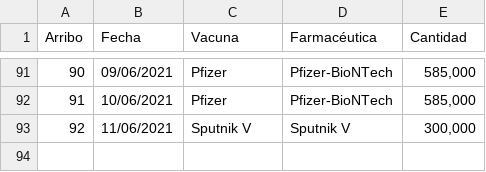
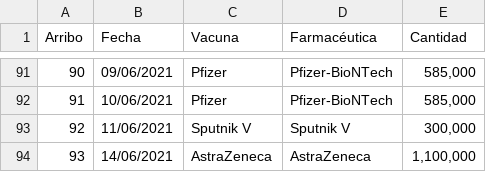
Before and after one commit to ssmdhdbindp/Vacunas, a CSV file: Tablavuelos.csv, drawn as a sheet; only a part is shown, gaps mark what is left out; the diff names each change by its address in the sheet, - before the commit and + after, or states it on an @@ line.

Commit message:
Update Tablavuelos.csv

```diff
--- a/Tablavuelos.csv
+++ b/Tablavuelos.csv
+row 94: 93 | 14/06/2021 | AstraZeneca | AstraZeneca | 1,100,000
```
